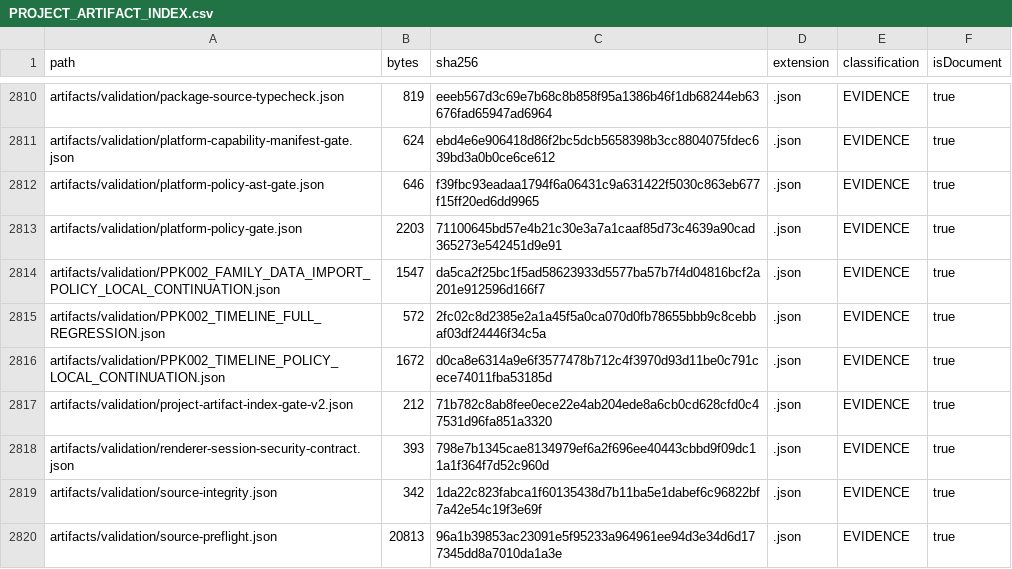
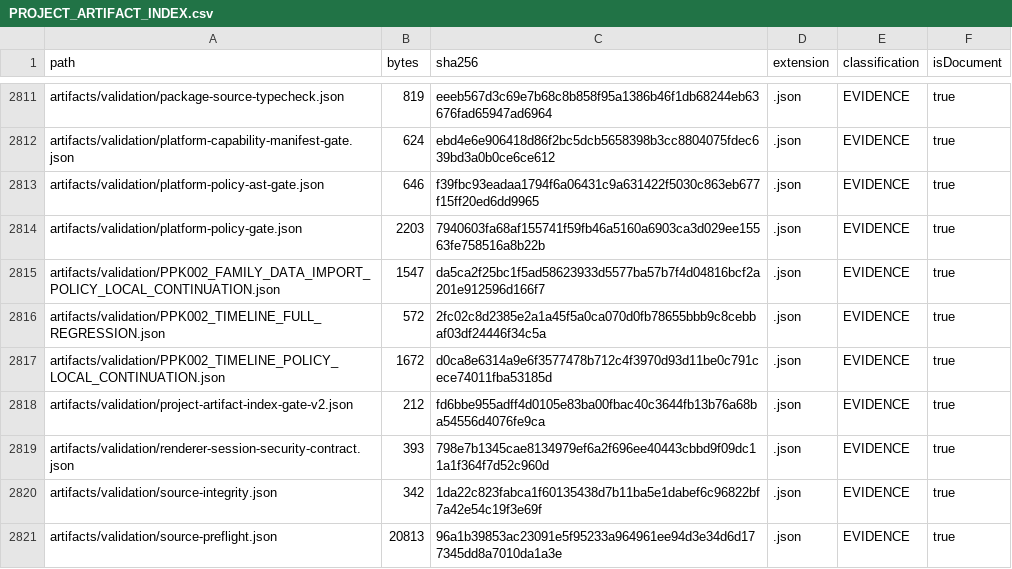
Before and after one commit to hsynmyssrgl/Anadolu-Parsi-AYM, a CSV file: artifacts/manifests/PROJECT_ARTIFACT_INDEX.csv, drawn as a sheet; only a part is shown, gaps mark what is left out; the diff covers the shown part only.

```diff
--- a/artifacts/manifests/PROJECT_ARTIFACT_INDEX.csv
+++ b/artifacts/manifests/PROJECT_ARTIFACT_INDEX.csv
@@ -2812,3 +2813,3 @@ artifacts/validation/platform-capability-manifest-gate.json,624,ebd4e6e906418d86
 artifacts/validation/platform-policy-ast-gate.json,646,f39fbc93eadaa1794f6a06431c9a631422f5030c863eb677f15ff20ed6dd9965,.json,EVIDENCE,true
-artifacts/validation/platform-policy-gate.json,2203,71100645bd57e4b21c30e3a7a1caaf85d73c4639a90cad365273e542451d9e91,.json,EVIDENCE,true
+artifacts/validation/platform-policy-gate.json,2203,7940603fa68af155741f59fb46a5160a6903ca3d029ee15563fe758516a8b22b,.json,EVIDENCE,true
 artifacts/validation/PPK002_FAMILY_DATA_IMPORT_POLICY_LOCAL_CONTINUATION.json,1547,da5ca2f25bc1f5ad58623933d5577ba57b7f4d04816bcf2a201e912596d166f7,.json,EVIDENCE,true
@@ -2816,3 +2817,3 @@ artifacts/validation/PPK002_TIMELINE_FULL_REGRESSION.json,572,2fc02c8d2385e2a1a4
 artifacts/validation/PPK002_TIMELINE_POLICY_LOCAL_CONTINUATION.json,1672,d0ca8e6314a9e6f3577478b712c4f3970d93d11be0c791cece74011fba53185d,.json,EVIDENCE,true
-artifacts/validation/project-artifact-index-gate-v2.json,212,71b782c8ab8fee0ece22e4ab204ede8a6cb0cd628cfd0c47531d96fa851a3320,.json,EVIDENCE,true
+artifacts/validation/project-artifact-index-gate-v2.json,212,fd6bbe955adff4d0105e83ba00fbac40c3644fb13b76a68ba54556d4076fe9ca,.json,EVIDENCE,true
 artifacts/validation/renderer-session-security-contract.json,393,798e7b1345cae8134979ef6a2f696ee40443cbbd9f09dc11a1f364f7d52c960d,.json,EVIDENCE,true
```
Also changed, not shown: 2 added rows and 35 edited cells elsewhere in this file, artifacts/manifests/ALL_DOCUMENTS_INDEX.csv, 19 other files.
